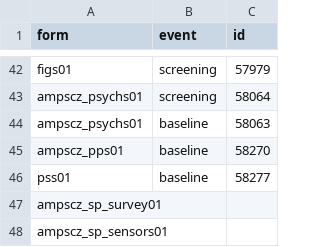
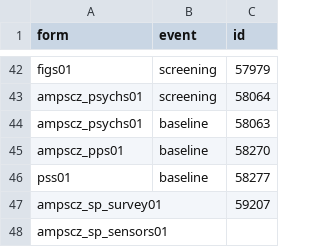
Before and after one commit to AMP-SCZ/utility, a CSV file: nda-transform/submission_ids.csv, drawn as a sheet; only a part is shown, gaps mark what is left out.

Commit message:
add ampscz_sp_survey01 submission ID

```diff
--- a/nda-transform/submission_ids.csv
+++ b/nda-transform/submission_ids.csv
@@ -46,3 +46,3 @@ ampscz_pps01,baseline,58270
 pss01,baseline,58277
-ampscz_sp_survey01,,
+ampscz_sp_survey01,,59207
 ampscz_sp_sensors01,,
```
